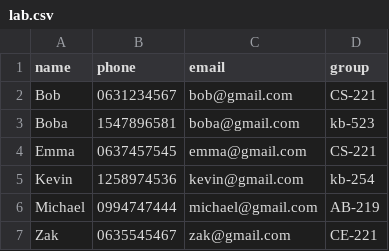
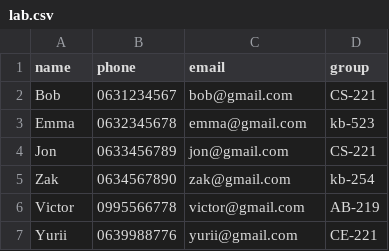
Before and after one commit to Danylo-Tykhonov/TP-Danylo-Tykhonov-K6-242, a CSV file: lab_02/lab.csv, drawn as a sheet.

```diff
--- a/lab_02/lab.csv
+++ b/lab_02/lab.csv
@@ -2,6 +2,6 @@ name,phone,email,group
 Bob,0631234567,bob@gmail.com,CS-221
-Boba,1547896581,boba@gmail.com,kb-523
-Emma,0637457545,emma@gmail.com,CS-221
-Kevin,1258974536,kevin@gmail.com,kb-254
-Michael,0994747444,michael@gmail.com,AB-219
-Zak,0635545467,zak@gmail.com,CE-221
+Emma,0632345678,emma@gmail.com,kb-523
+Jon,0633456789,jon@gmail.com,CS-221
+Zak,0634567890,zak@gmail.com,kb-254
+Victor,0995566778,victor@gmail.com,AB-219
+Yurii,0639988776,yurii@gmail.com,CE-221
```
Also changed, not shown: 14 other files.
